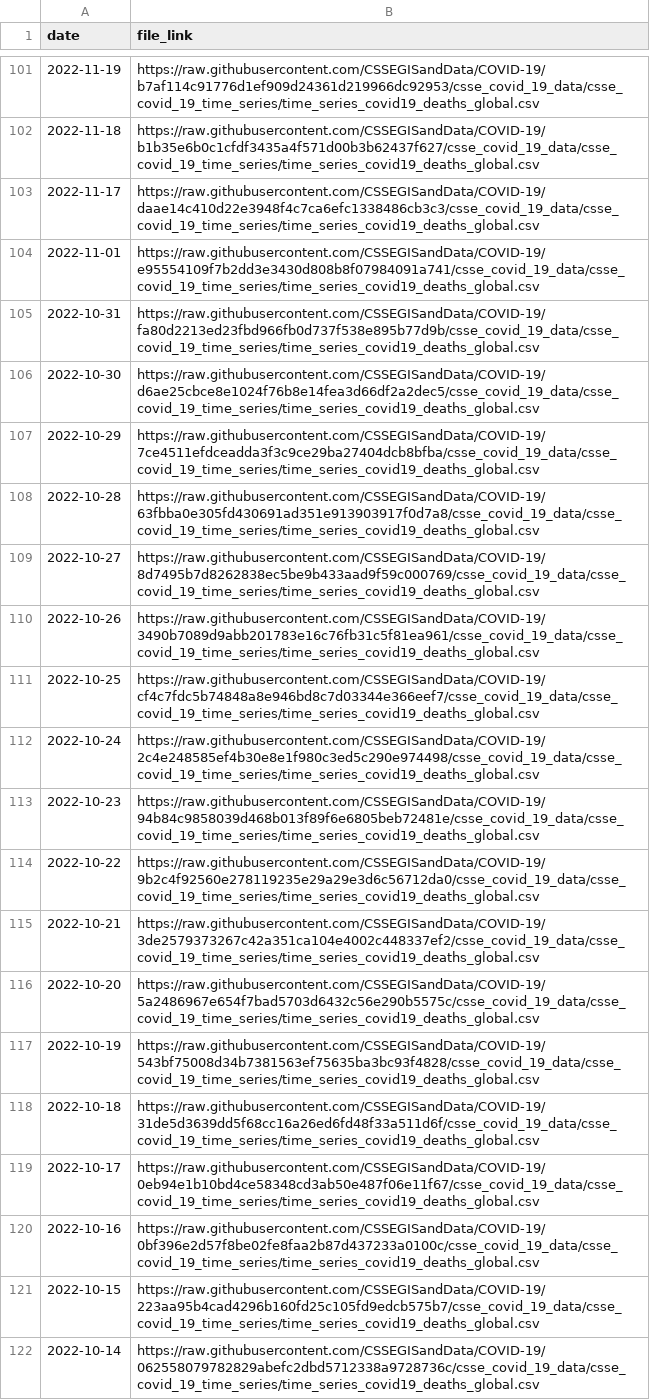
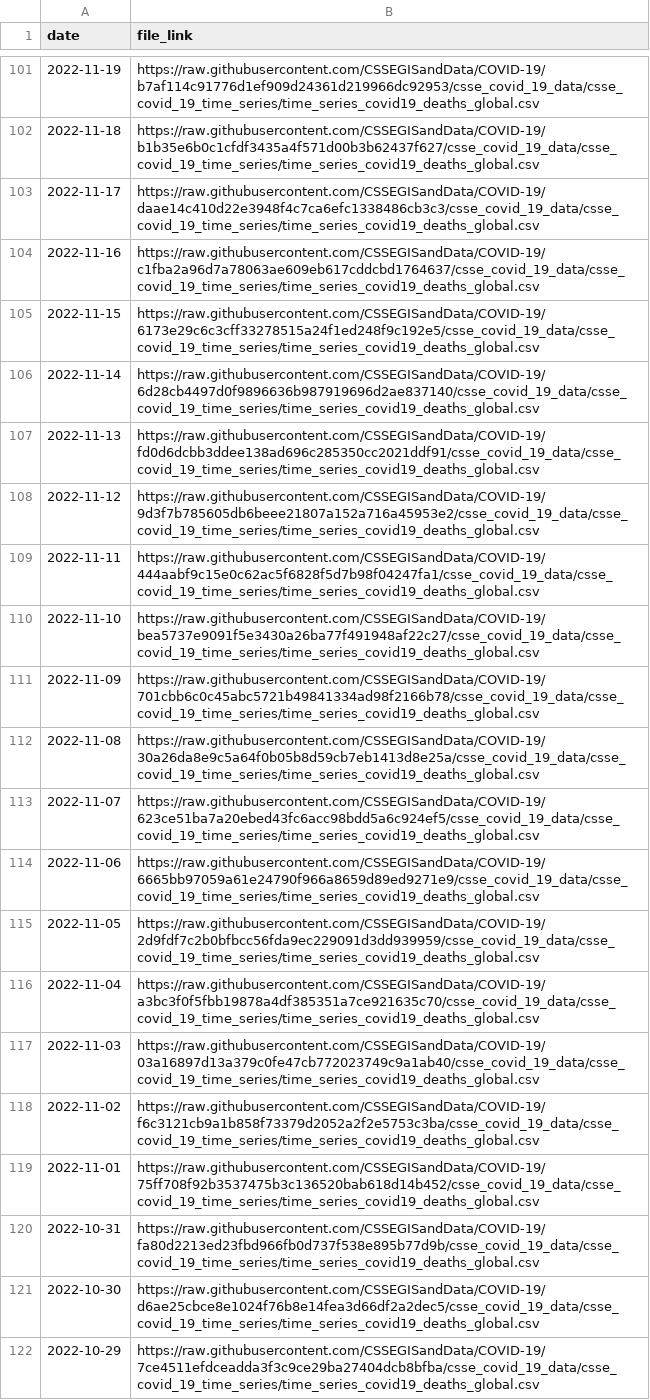
Before and after one commit to reichlab/covidData, a CSV file: data/jhu_global_deaths_data_links.csv, drawn as a sheet; only a part is shown, gaps mark what is left out; the shorter side is filled out with more unchanged rows.

```diff
--- a/data/jhu_global_deaths_data_links.csv
+++ b/data/jhu_global_deaths_data_links.csv
@@ -103,3 +103,18 @@
 2022-11-17,"https://raw.githubusercontent.com/CSSEGISandData/COVID-19/daae14c410d22e3948f4c7ca6efc1338486cb3c3/csse_covid_19_data/csse_covid_19_time_series/time_series_covid19_deaths_global.csv"
-2022-11-01,"https://raw.githubusercontent.com/CSSEGISandData/COVID-19/e95554109f7b2dd3e3430d808b8f07984091a741/csse_covid_19_data/csse_covid_19_time_series/time_series_covid19_deaths_global.csv"
+2022-11-16,"https://raw.githubusercontent.com/CSSEGISandData/COVID-19/c1fba2a96d7a78063ae609eb617cddcbd1764637/csse_covid_19_data/csse_covid_19_time_series/time_series_covid19_deaths_global.csv"
+2022-11-15,"https://raw.githubusercontent.com/CSSEGISandData/COVID-19/6173e29c6c3cff33278515a24f1ed248f9c192e5/csse_covid_19_data/csse_covid_19_time_series/time_series_covid19_deaths_global.csv"
+2022-11-14,"https://raw.githubusercontent.com/CSSEGISandData/COVID-19/6d28cb4497d0f9896636b987919696d2ae837140/csse_covid_19_data/csse_covid_19_time_series/time_series_covid19_deaths_global.csv"
+2022-11-13,"https://raw.githubusercontent.com/CSSEGISandData/COVID-19/fd0d6dcbb3ddee138ad696c285350cc2021ddf91/csse_covid_19_data/csse_covid_19_time_series/time_series_covid19_deaths_global.csv"
+2022-11-12,"https://raw.githubusercontent.com/CSSEGISandData/COVID-19/9d3f7b785605db6beee21807a152a716a45953e2/csse_covid_19_data/csse_covid_19_time_series/time_series_covid19_deaths_global.csv"
+2022-11-11,"https://raw.githubusercontent.com/CSSEGISandData/COVID-19/444aabf9c15e0c62ac5f6828f5d7b98f04247fa1/csse_covid_19_data/csse_covid_19_time_series/time_series_covid19_deaths_global.csv"
+2022-11-10,"https://raw.githubusercontent.com/CSSEGISandData/COVID-19/bea5737e9091f5e3430a26ba77f491948af22c27/csse_covid_19_data/csse_covid_19_time_series/time_series_covid19_deaths_global.csv"
+2022-11-09,"https://raw.githubusercontent.com/CSSEGISandData/COVID-19/701cbb6c0c45abc5721b49841334ad98f2166b78/csse_covid_19_data/csse_covid_19_time_series/time_series_covid19_deaths_global.csv"
+2022-11-08,"https://raw.githubusercontent.com/CSSEGISandData/COVID-19/30a26da8e9c5a64f0b05b8d59cb7eb1413d8e25a/csse_covid_19_data/csse_covid_19_time_series/time_series_covid19_deaths_global.csv"
+2022-11-07,"https://raw.githubusercontent.com/CSSEGISandData/COVID-19/623ce51ba7a20ebed43fc6acc98bdd5a6c924ef5/csse_covid_19_data/csse_covid_19_time_series/time_series_covid19_deaths_global.csv"
+2022-11-06,"https://raw.githubusercontent.com/CSSEGISandData/COVID-19/6665bb97059a61e24790f966a8659d89ed9271e9/csse_covid_19_data/csse_covid_19_time_series/time_series_covid19_deaths_global.csv"
+2022-11-05,"https://raw.githubusercontent.com/CSSEGISandData/COVID-19/2d9fdf7c2b0bfbcc56fda9ec229091d3dd939959/csse_covid_19_data/csse_covid_19_time_series/time_series_covid19_deaths_global.csv"
+2022-11-04,"https://raw.githubusercontent.com/CSSEGISandData/COVID-19/a3bc3f0f5fbb19878a4df385351a7ce921635c70/csse_covid_19_data/csse_covid_19_time_series/time_series_covid19_deaths_global.csv"
+2022-11-03,"https://raw.githubusercontent.com/CSSEGISandData/COVID-19/03a16897d13a379c0fe47cb772023749c9a1ab40/csse_covid_19_data/csse_covid_19_time_series/time_series_covid19_deaths_global.csv"
+2022-11-02,"https://raw.githubusercontent.com/CSSEGISandData/COVID-19/f6c3121cb9a1b858f73379d2052a2f2e5753c3ba/csse_covid_19_data/csse_covid_19_time_series/time_series_covid19_deaths_global.csv"
+2022-11-01,"https://raw.githubusercontent.com/CSSEGISandData/COVID-19/75ff708f92b3537475b3c136520bab618d14b452/csse_covid_19_data/csse_covid_19_time_series/time_series_covid19_deaths_global.csv"
 2022-10-31,"https://raw.githubusercontent.com/CSSEGISandData/COVID-19/fa80d2213ed23fbd966fb0d737f538e895b77d9b/csse_covid_19_data/csse_covid_19_time_series/time_series_covid19_deaths_global.csv"
```
Also changed, not shown: 1 other file.
